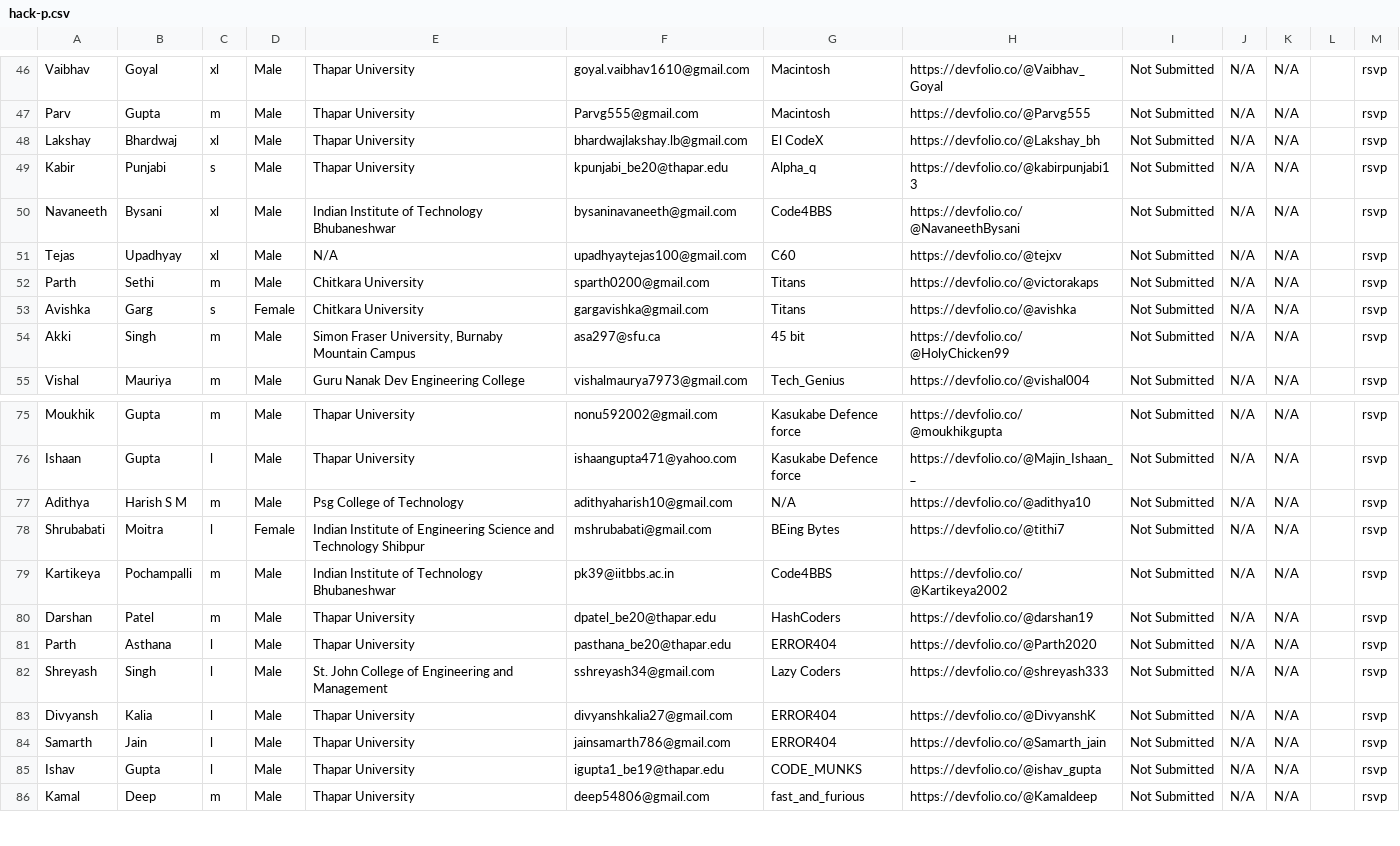
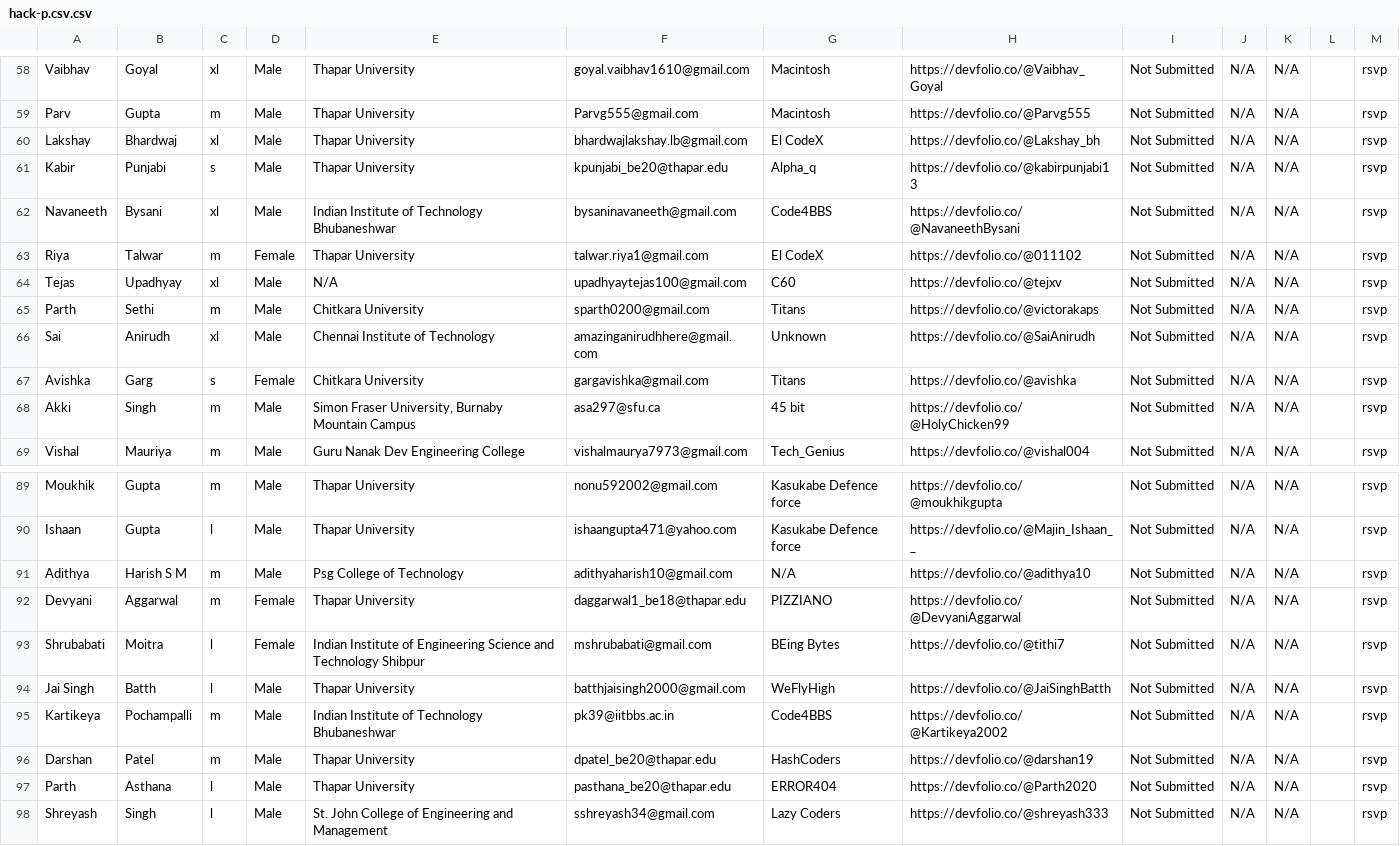
Before and after one commit to owasp-tsc/HackoBot, a CSV file: hack-p.csv.csv (was hack-p.csv), drawn as a sheet; only a part is shown, gaps mark what is left out; the shorter side is filled out with more unchanged rows; the diff covers the shown part only; the diff names each change by its address in the sheet, - before the commit and + after, or states it on an @@ line.

```diff
--- a/hack-p.csv
+++ b/hack-p.csv.csv
+row 63: Riya | Talwar | m | Female | Thapar University | talwar.riya1@gmail.com | El CodeX | https://devfolio.co/@011102 | Not Submitted | N/A | N/A |  | rsvp
+row 66: Sai | Anirudh | xl | Male | Chennai Institute of Technology | amazinganirudhhere@gmail.com | Unknown | https://devfolio.co/@SaiAnirudh | Not Submitted | N/A | N/A |  | rsvp
+row 92: Devyani | Aggarwal | m | Female | Thapar University | daggarwal1_be18@thapar.edu | PIZZIANO | https://devfolio.co/@DevyaniAggarwal | Not Submitted | N/A | N/A |  | rsvp
+row 94: Jai Singh | Batth | l | Male | Thapar University | batthjaisingh2000@gmail.com | WeFlyHigh | https://devfolio.co/@JaiSinghBatth | Not Submitted | N/A | N/A |  | rsvp
```
Also changed, not shown: 12 added rows elsewhere in this file.
